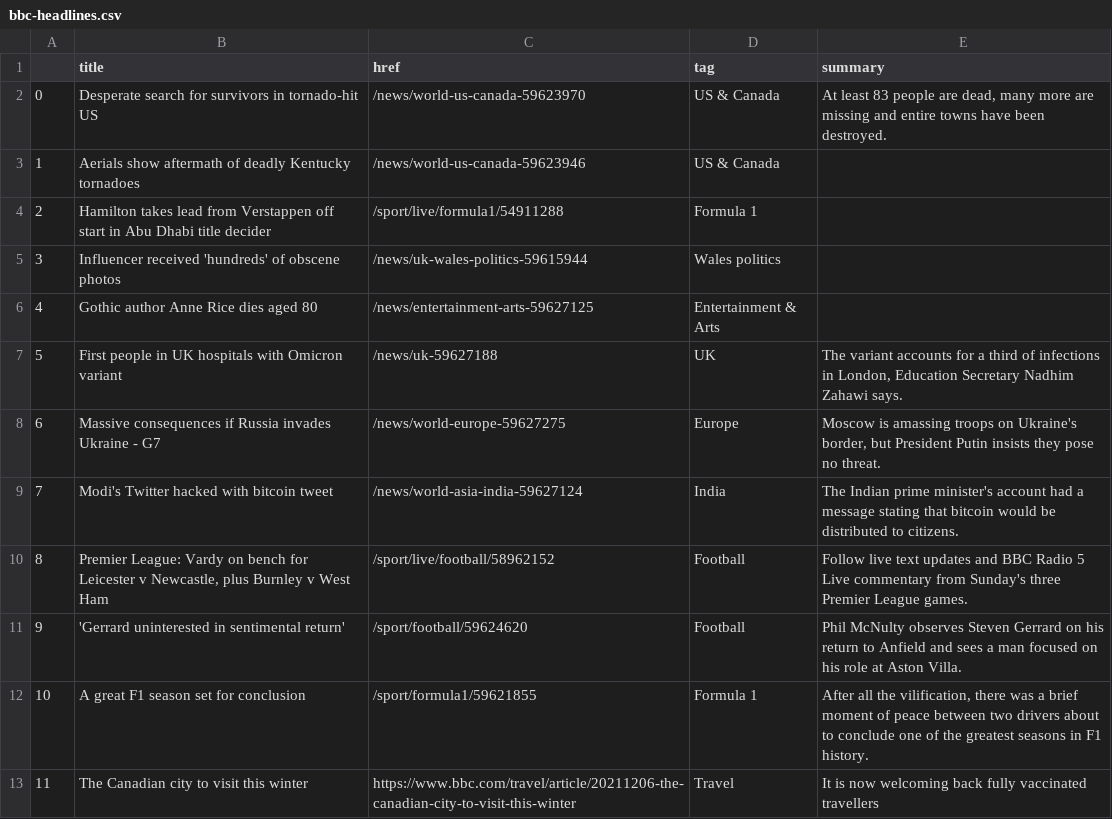
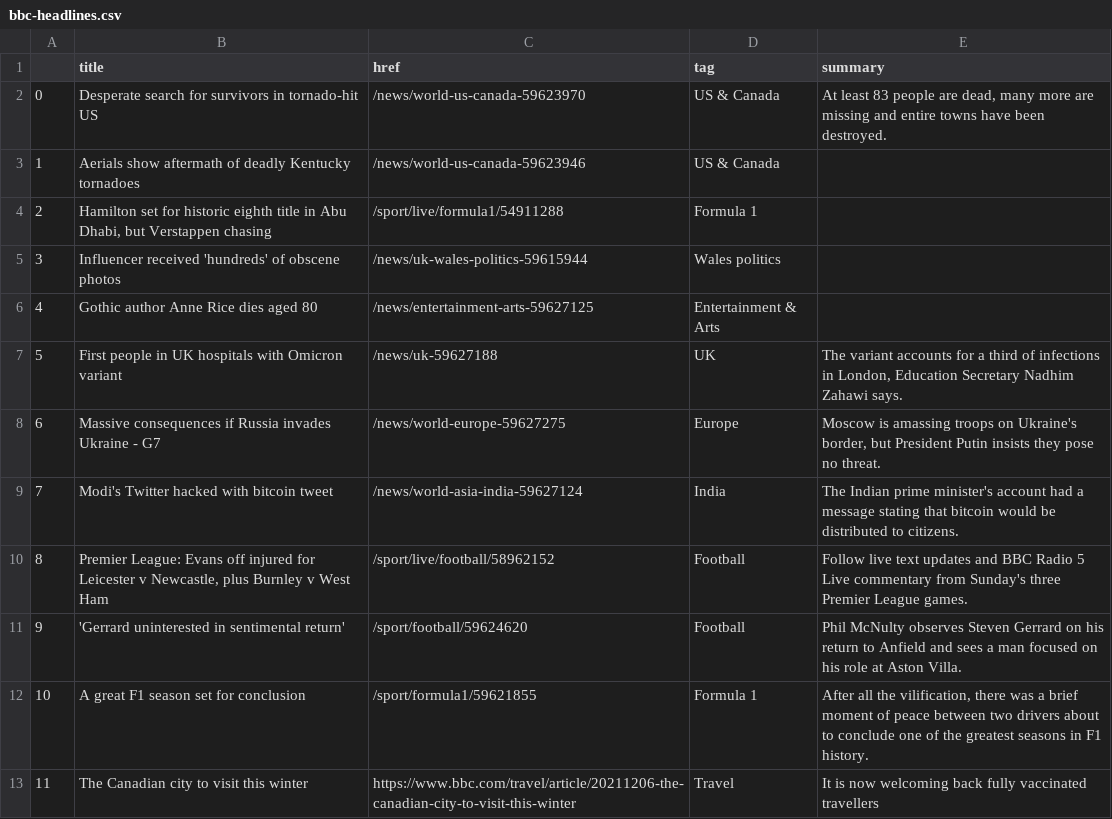
Before and after one commit to joaquin-rosado/automatic-scraper, a CSV file: bbc-headlines.csv, drawn as a sheet; only a part is shown.

```diff
--- a/bbc-headlines.csv
+++ b/bbc-headlines.csv
@@ -3,3 +3,3 @@
 1,Aerials show aftermath of deadly Kentucky tornadoes,/news/world-us-canada-59623946,US & Canada,
-2,Hamilton takes lead from Verstappen off start in Abu Dhabi title decider,/sport/live/formula1/54911288,Formula 1,
+2,"Hamilton set for historic eighth title in Abu Dhabi, but Verstappen chasing",/sport/live/formula1/54911288,Formula 1,
 3,Influencer received 'hundreds' of obscene photos,/news/uk-wales-politics-59615944,Wales politics,
@@ -9,3 +9,3 @@
 7,Modi's Twitter hacked with bitcoin tweet,/news/world-asia-india-59627124,India,The Indian prime minister's account had a message stating that bitcoin would be distributed to citizens.
-8,"Premier League: Vardy on bench for Leicester v Newcastle, plus Burnley v West Ham",/sport/live/football/58962152,Football,Follow live text updates and BBC Radio 5 Live commentary from Sunday's three Premier League games.
+8,"Premier League: Evans off injured for Leicester v Newcastle, plus Burnley v West Ham",/sport/live/football/58962152,Football,Follow live text updates and BBC Radio 5 Live commentary from Sunday's three Premier League games.
 9,'Gerrard uninterested in sentimental return',/sport/football/59624620,Football,Phil McNulty observes Steven Gerrard on his return to Anfield and sees a man focused on his role at Aston Villa.
```
